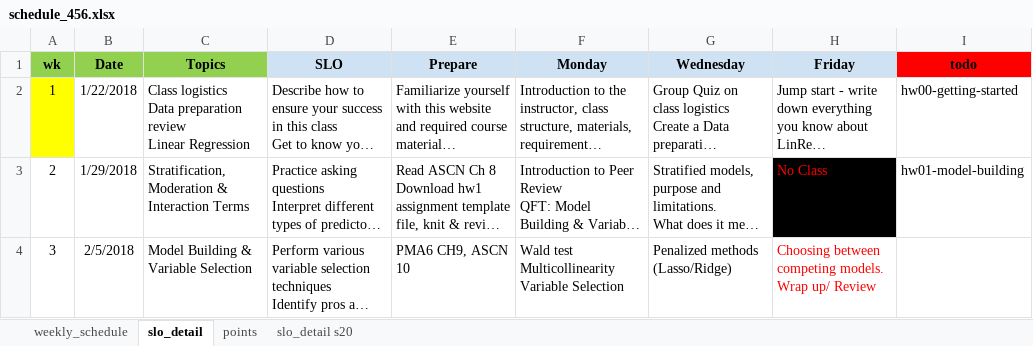
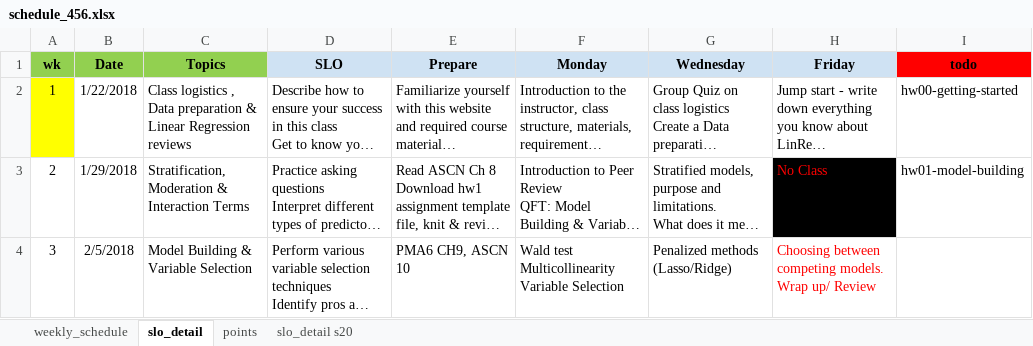
Before and after one commit to norcalbiostat/MATH456, an Excel workbook: schedule_456.xlsx, sheet slo_detail, drawn as a sheet; only a part is shown; long unchanged cells end in …; values as stored, in another font and other column widths than the file's, no borders; ↵ is a line break in a cell; the diff names each change by its address in the sheet, - before the commit and + after, or states it on an @@ line.

```diff
--- a/schedule_456.xlsx (sheet slo_detail)
+++ b/schedule_456.xlsx (sheet slo_detail)
-C2 (Topics): Class logistics ↵ Data preparation review ↵ Linear Regression
+C2 (Topics): Class logistics , Data preparation & Linear Regression reviews
```
Also changed, not shown: 1 other file.
